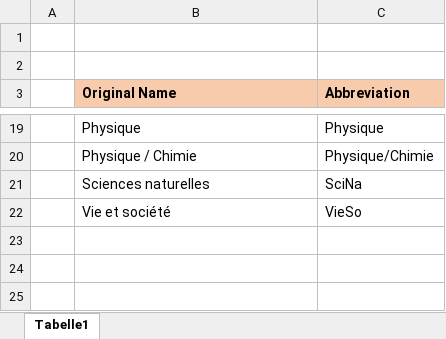
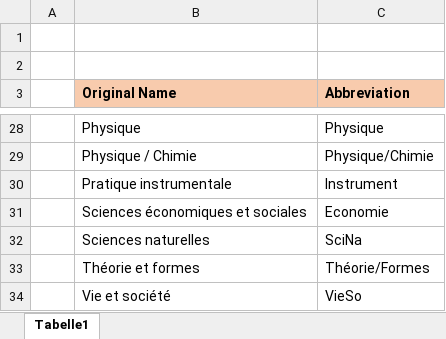
Before and after one commit to Felix3qH4/Luxembourgish_Lycee_Classes, an Excel workbook: Lesson_Names.xlsx, sheet Tabelle1, drawn as a sheet; only a part is shown, gaps mark what is left out; values as stored, in another font and other column widths than the file's, no borders; the diff covers the shown part only; the diff names each change by its address in the sheet, - before the commit and + after, or states it on an @@ line.

```diff
--- a/Lesson_Names.xlsx (sheet Tabelle1)
+++ b/Lesson_Names.xlsx (sheet Tabelle1)
+row 30:  | Pratique instrumentale | Instrument
+row 31:  | Sciences économiques et sociales | Economie
+row 33:  | Théorie et formes | Théorie/Formes
```
Also changed, not shown: 9 added rows elsewhere in this sheet, Classique_Classes.xlsx.
